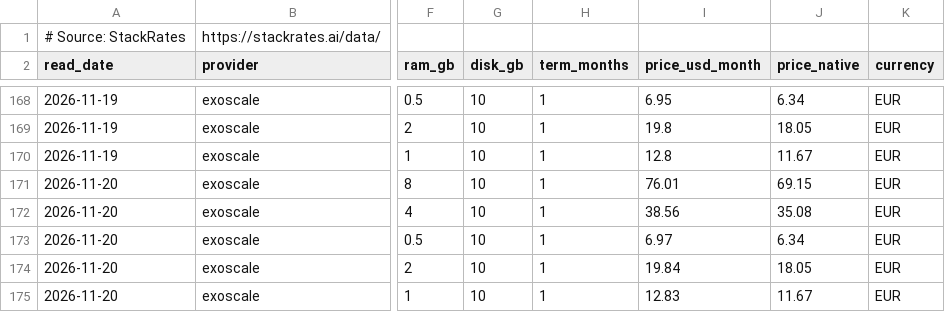
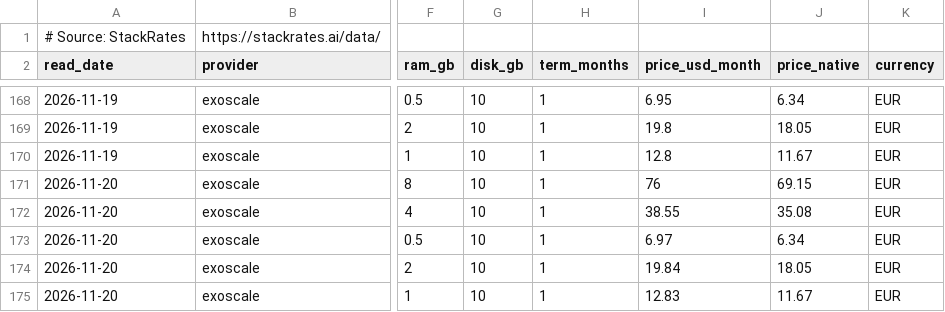
Before and after one commit to firststategrowth/vps-prices, a CSV file: history/exoscale.csv, drawn as a sheet; only a part is shown, gaps mark what is left out; the diff names each change by its address in the sheet, - before the commit and + after, or states it on an @@ line.

```diff
--- a/history/exoscale.csv
+++ b/history/exoscale.csv
-I171 (price_usd_month): 76.01
+I171 (price_usd_month): 76
-I172 (price_usd_month): 38.56
+I172 (price_usd_month): 38.55
```
Also changed, not shown: history/20i.csv, history/alwyzon.csv, 23 other files.
